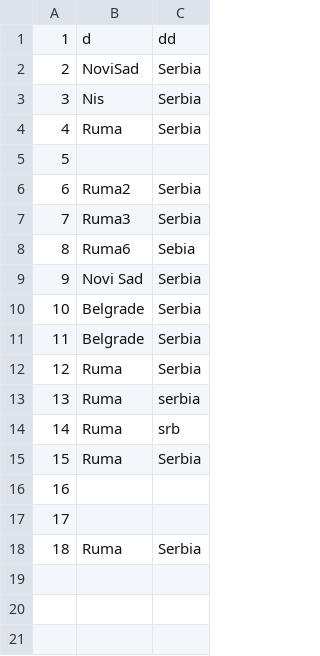
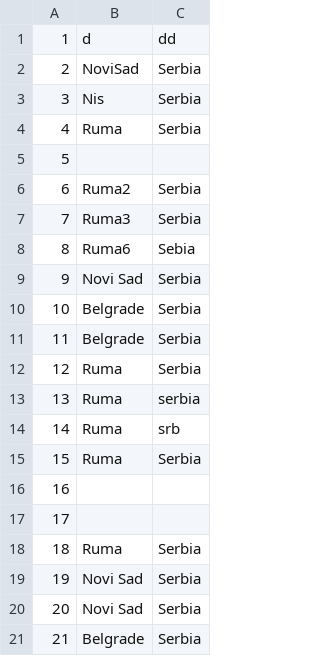
Before and after one commit to anjalovric/Tim1, a CSV file: InitialProject/Resources/Data/locations.csv, drawn as a sheet.

```diff
--- a/InitialProject/Resources/Data/locations.csv
+++ b/InitialProject/Resources/Data/locations.csv
@@ -18 +18,4 @@
 18|Ruma|Serbia
+19|Novi Sad|Serbia
+20|Novi Sad|Serbia
+21|Belgrade|Serbia
```
Also changed, not shown: InitialProject/Resources/Data/accommodations.csv, InitialProject/Resources/Data/tours.csv, 3 other files.
